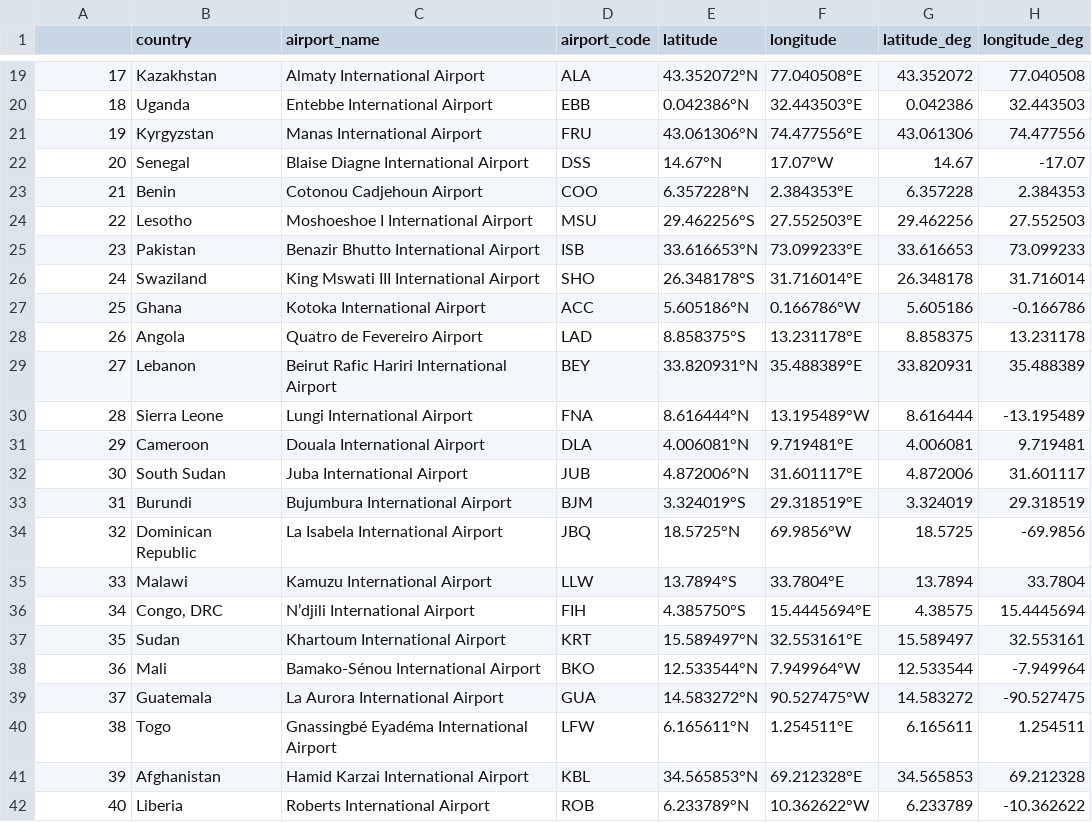
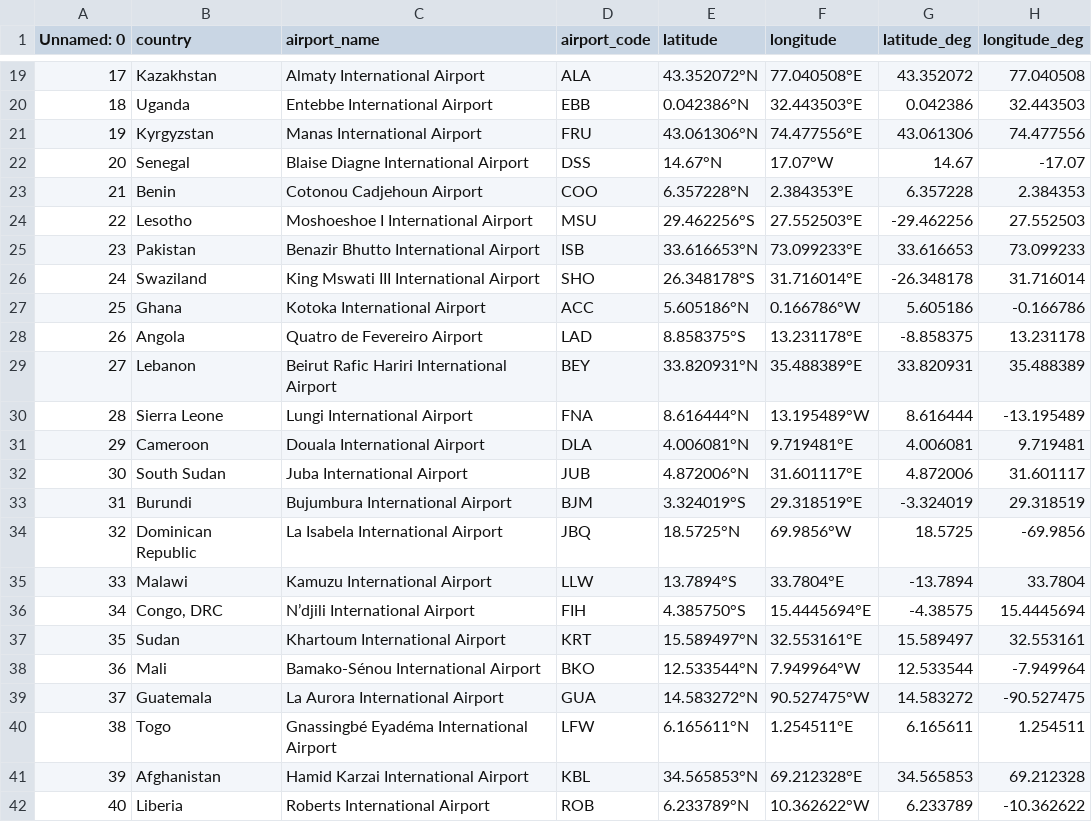
Before and after one commit to xiaoyuchen2020/IEOR4004_Project2_Group32, a CSV file: airports.csv, drawn as a sheet; only a part is shown, gaps mark what is left out; the diff covers the shown part only.

```diff
--- a/airports.csv
+++ b/airports.csv
@@ -1 +1 @@
-,country,airport_name,airport_code,latitude,longitude,latitude_deg,longitude_deg
+Unnamed: 0,country,airport_name,airport_code,latitude,longitude,latitude_deg,longitude_deg
@@ -23,7 +23,7 @@
 21,Benin,Cotonou Cadjehoun Airport,COO,6.357228°N,2.384353°E,6.357228,2.384353
-22,Lesotho,Moshoeshoe I International Airport,MSU,29.462256°S,27.552503°E,29.462256,27.552503
+22,Lesotho,Moshoeshoe I International Airport,MSU,29.462256°S,27.552503°E,-29.462256,27.552503
 23,Pakistan,Benazir Bhutto International Airport,ISB,33.616653°N,73.099233°E,33.616653,73.099233
-24,Swaziland,King Mswati III International Airport,SHO,26.348178°S,31.716014°E,26.348178,31.716014
+24,Swaziland,King Mswati III International Airport,SHO,26.348178°S,31.716014°E,-26.348178,31.716014
 25,Ghana,Kotoka International Airport,ACC,5.605186°N,0.166786°W,5.605186,-0.166786
-26,Angola,Quatro de Fevereiro Airport,LAD,8.858375°S,13.231178°E,8.858375,13.231178
+26,Angola,Quatro de Fevereiro Airport,LAD,8.858375°S,13.231178°E,-8.858375,13.231178
 27,Lebanon,Beirut Rafic Hariri International Airport,BEY,33.820931°N,35.488389°E,33.820931,35.488389
@@ -32,6 +32,6 @@
 30,South Sudan,Juba International Airport,JUB,4.872006°N,31.601117°E,4.872006,31.601117
-31,Burundi,Bujumbura International Airport,BJM,3.324019°S,29.318519°E,3.324019,29.318519
+31,Burundi,Bujumbura International Airport,BJM,3.324019°S,29.318519°E,-3.324019,29.318519
 32,Dominican Republic,La Isabela International Airport,JBQ,18.5725°N,69.9856°W,18.5725,-69.9856
-33,Malawi,Kamuzu International Airport,LLW,13.7894°S,33.7804°E,13.7894,33.7804
-34,"Congo, DRC",N’djili International Airport,FIH,4.385750°S,15.4445694°E,4.38575,15.4445694
+33,Malawi,Kamuzu International Airport,LLW,13.7894°S,33.7804°E,-13.7894,33.7804
+34,"Congo, DRC",N’djili International Airport,FIH,4.385750°S,15.4445694°E,-4.38575,15.4445694
 35,Sudan,Khartoum International Airport,KRT,15.589497°N,32.553161°E,15.589497,32.553161
```
Also changed, not shown: 9 edited cells elsewhere in this file, 1 other file.
